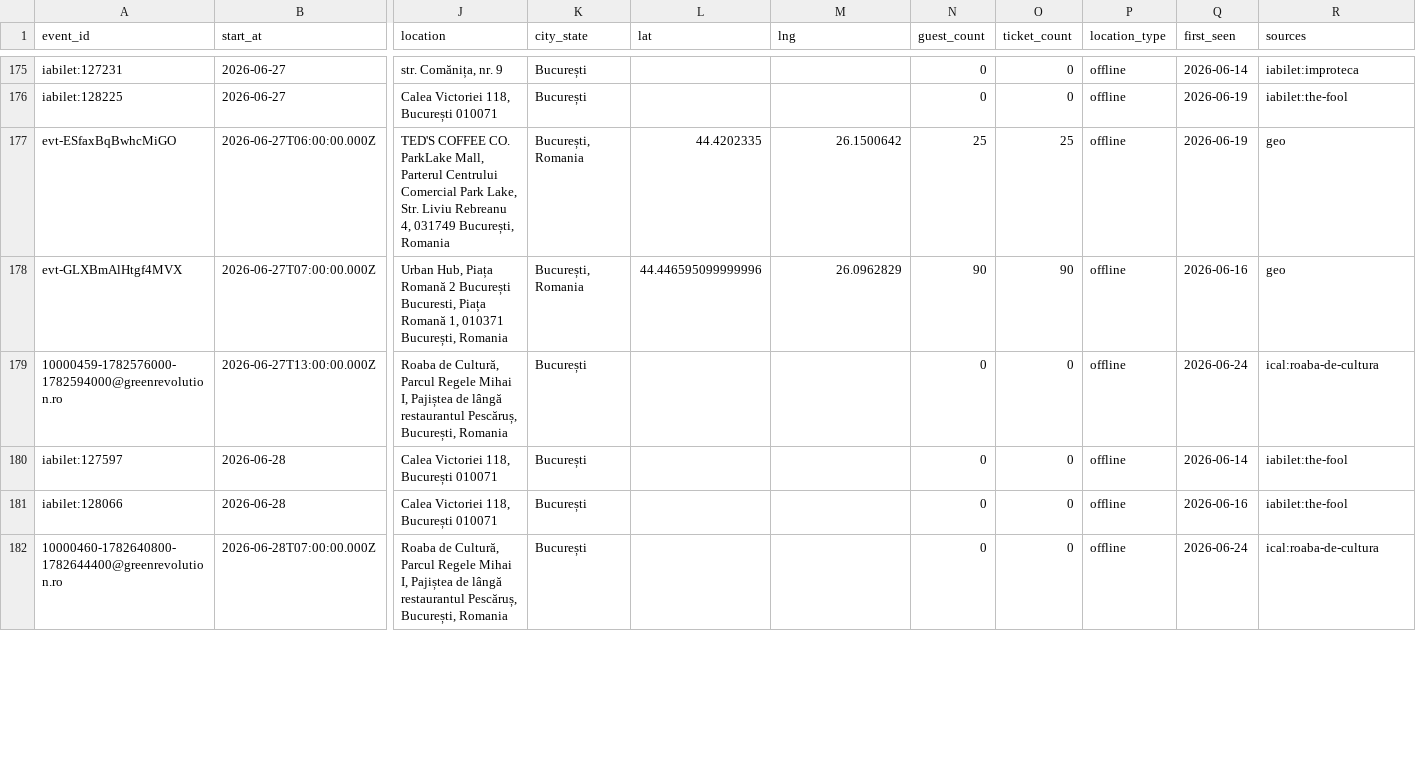
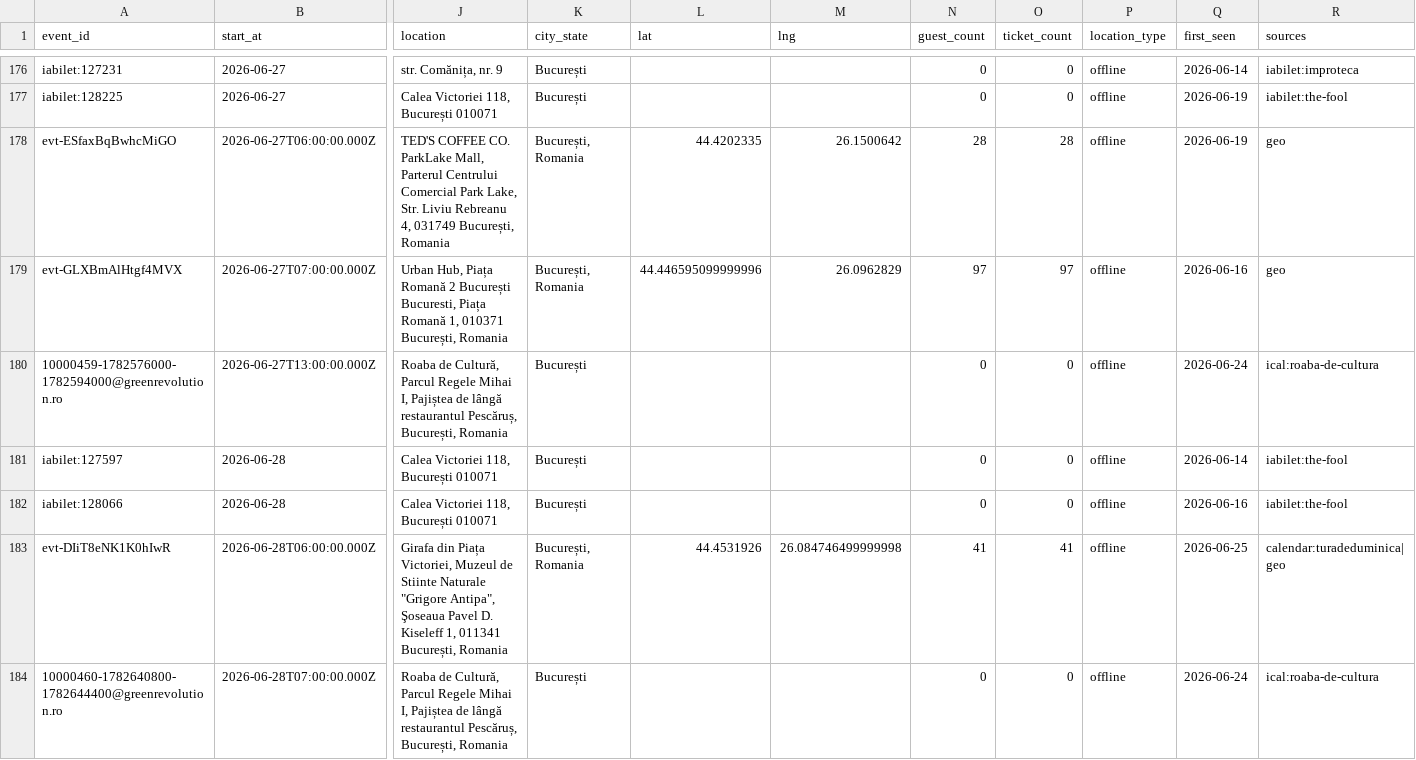
Before and after one commit to FlorinPopaCodes/bucharest-meetup-tracker, a CSV file: data/events.csv, drawn as a sheet; only a part is shown, gaps mark what is left out; addresses are those after the commit; rows hold the shown columns only; the diff covers the shown part only; the diff names each change by its address in the sheet, - before the commit and + after, or states it on an @@ line.

```diff
--- a/data/events.csv
+++ b/data/events.csv
-N178 (guest_count): 25
+N178 (guest_count): 28
-O178 (ticket_count): 25
+O178 (ticket_count): 28
-N179 (guest_count): 90
+N179 (guest_count): 97
-O179 (ticket_count): 90
+O179 (ticket_count): 97
+row 183: evt-DIiT8eNK1K0hIwR | 2026-06-28T06:00:00.000Z | Girafa din Piața Victoriei, Muzeul de Stiinte Naturale "Grigore Antipa", Şoseaua Pavel D. Kiseleff 1, 011341 București, Romania | București, Romania | 44.4531926 | 26.084746499999998 | 41 | 41 | offline | 2026-06-25 | calendar:turadeduminica|geo
```
Also changed, not shown: 7 added rows and 23 edited cells elsewhere in this file, 4 other files.
